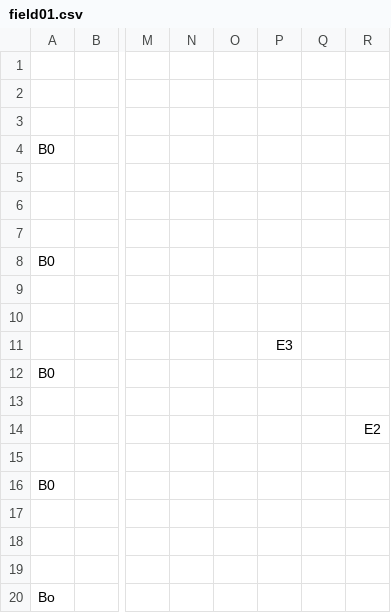
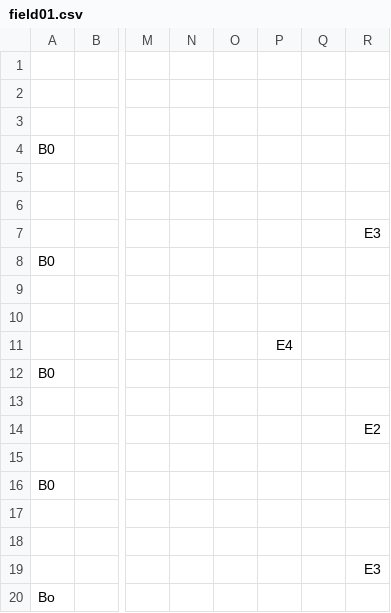
Before and after one commit to k025g0129-lab/TD2_01_Yumiya, a CSV file: fieldsData/field01.csv, drawn as a sheet; only a part is shown, gaps mark what is left out; the diff names each change by its address in the sheet, - before the commit and + after, or states it on an @@ line.

```diff
--- a/fieldsData/field01.csv
+++ b/fieldsData/field01.csv
-R7: (empty)
+R7: E3
-P11: E3
+P11: E4
-R19: (empty)
+R19: E3
```
Also changed, not shown: 11 other files.
